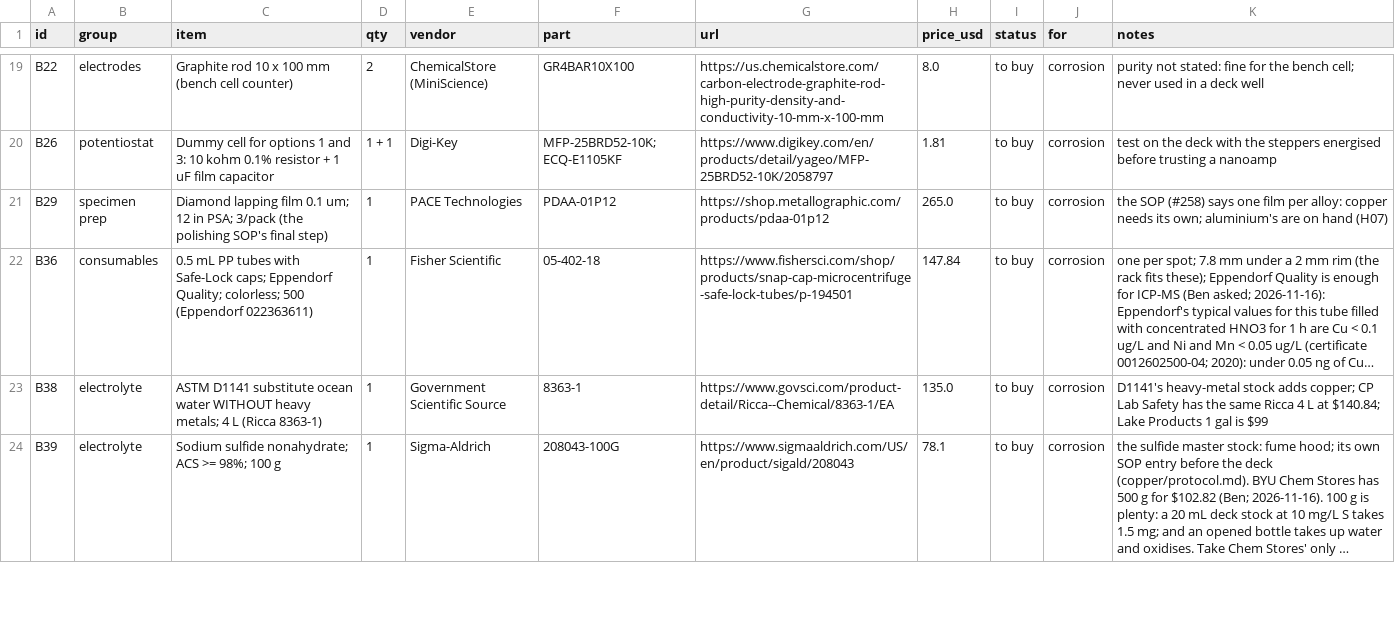
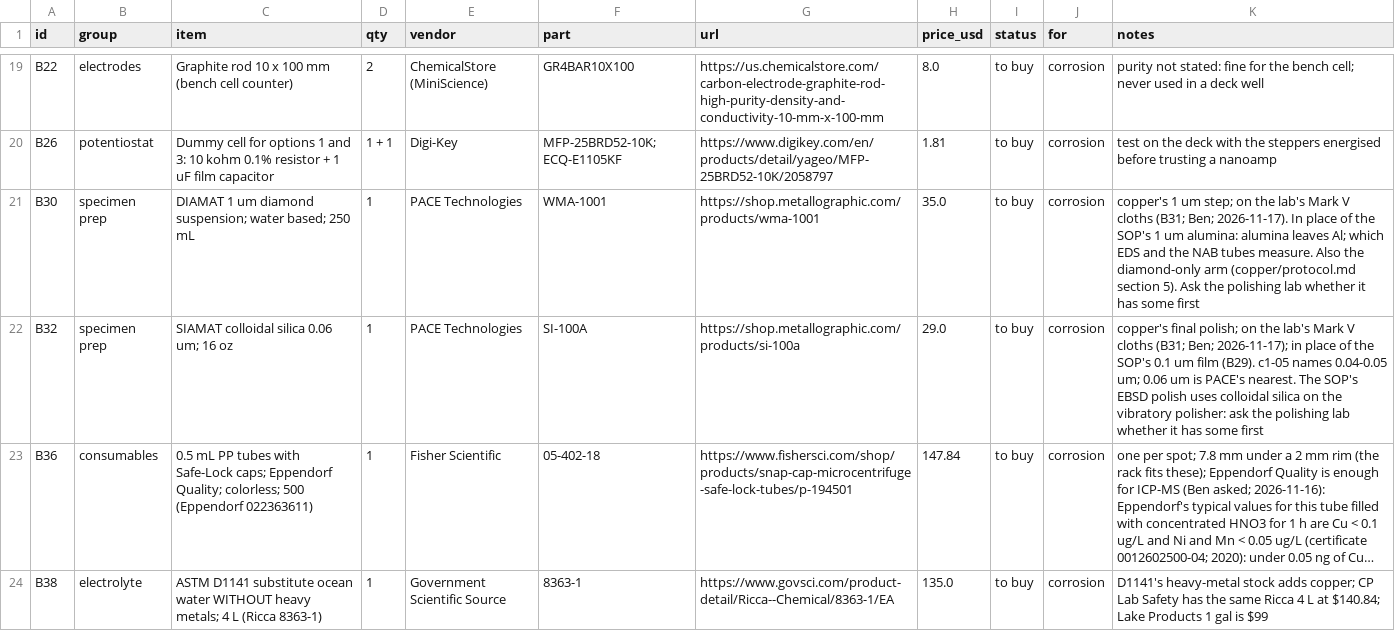
Before and after one commit to vertical-cloud-lab/digital-alloy-lab, a CSV file: alloy-corrosion/stirrers/order-list.csv, drawn as a sheet; only a part is shown, gaps mark what is left out; the shorter side is filled out with more unchanged rows; long unchanged cells end in …; addresses are those after the commit; the diff names each change by its address in the sheet, - before the commit and + after, or states it on an @@ line.

```diff
--- a/alloy-corrosion/stirrers/order-list.csv
+++ b/alloy-corrosion/stirrers/order-list.csv
+row 21: B30 | specimen prep | DIAMAT 1 um diamond suspension; water based; 250 mL | 1 | PACE Technologies | WMA-1001 | https://shop.metallographic.com/products/wma-1001 | 35.0 | to buy | corrosion | copper's 1 um step; on the lab's Mark V cloths (B31; Ben; 2026-11-17). In place of the SOP's 1 um alumina: alumina leaves Al; which EDS and the NAB tubes measure. Also the diamond-only arm (copper/protocol.md section 5). Ask the polishing lab whether it has some first
-A22 (id): B29
+A22 (id): B32
-C22 (item): Diamond lapping film 0.1 um; 12 in PSA; 3/pack (the polishing SOP's final step)
+C22 (item): SIAMAT colloidal silica 0.06 um; 16 oz
-F22 (part): PDAA-01P12
+F22 (part): SI-100A
-G22 (url): https://shop.metallographic.com/products/pdaa-01p12
+G22 (url): https://shop.metallographic.com/products/si-100a
-H22 (price_usd): 265.0
+H22 (price_usd): 29.0
-K22 (notes): the SOP (#258) says one film per alloy: copper needs its own; aluminium's are on hand (H07)
+K22 (notes): copper's final polish; on the lab's Mark V cloths (B31; Ben; 2026-11-17); in place of the SOP's 0.1 um film (B29). c1-05 names 0.04-0.05 um; 0.06 um is PACE's nearest. The SOP's EBSD polish uses colloidal silica on the vibratory polisher: ask the polishing lab whether it has some first
```
Also changed, not shown: alloy-corrosion/bom/bom.csv, 7 other files.
